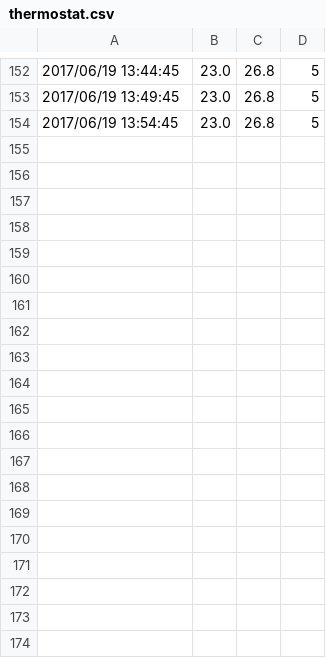
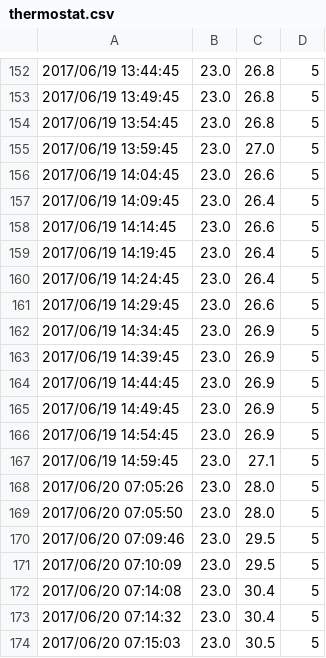
Before and after one commit to jpnos26/thermostat_v4, a CSV file: web/graph/thermostat.csv, drawn as a sheet; only a part is shown, gaps mark what is left out; the diff covers the shown part only.

```diff
--- a/web/graph/thermostat.csv
+++ b/web/graph/thermostat.csv
@@ -154 +154,21 @@
 2017/06/19 13:54:45, 23.0, 26.8, 5
+2017/06/19 13:59:45, 23.0, 27.0, 5
+2017/06/19 14:04:45, 23.0, 26.6, 5
+2017/06/19 14:09:45, 23.0, 26.4, 5
+2017/06/19 14:14:45, 23.0, 26.6, 5
+2017/06/19 14:19:45, 23.0, 26.4, 5
+2017/06/19 14:24:45, 23.0, 26.4, 5
+2017/06/19 14:29:45, 23.0, 26.6, 5
+2017/06/19 14:34:45, 23.0, 26.9, 5
+2017/06/19 14:39:45, 23.0, 26.9, 5
+2017/06/19 14:44:45, 23.0, 26.9, 5
+2017/06/19 14:49:45, 23.0, 26.9, 5
+2017/06/19 14:54:45, 23.0, 26.9, 5
+2017/06/19 14:59:45, 23.0, 27.1, 5
+2017/06/20 07:05:26, 23.0, 28.0, 5
+2017/06/20 07:05:50, 23.0, 28.0, 5
+2017/06/20 07:09:46, 23.0, 29.5, 5
+2017/06/20 07:10:09, 23.0, 29.5, 5
+2017/06/20 07:14:08, 23.0, 30.4, 5
+2017/06/20 07:14:32, 23.0, 30.4, 5
+2017/06/20 07:15:03, 23.0, 30.5, 5
```
Also changed, not shown: 24 added rows elsewhere in this file, 11 other files.
